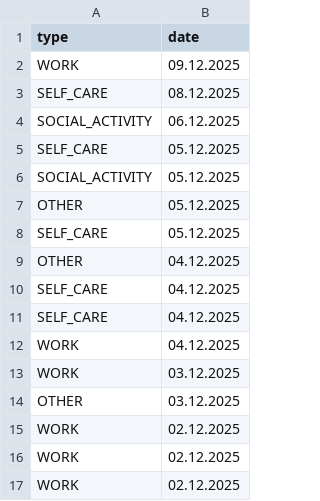
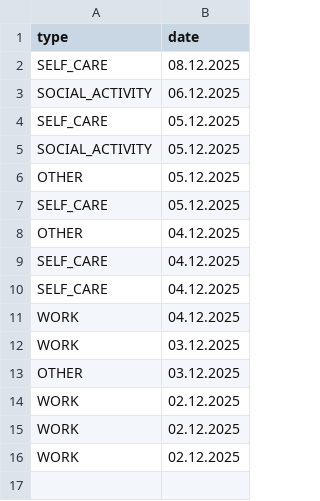
Before and after one commit to JohannesBreitenbach/URMAnalyse, a CSV file: data_counter/R130M.csv, drawn as a sheet; the diff names each change by its address in the sheet, - before the commit and + after, or states it on an @@ line.

```diff
--- a/data_counter/R130M.csv
+++ b/data_counter/R130M.csv
-row 2: WORK | 09.12.2025
```
Also changed, not shown: data_counter/S212M.csv, 9 other files.
